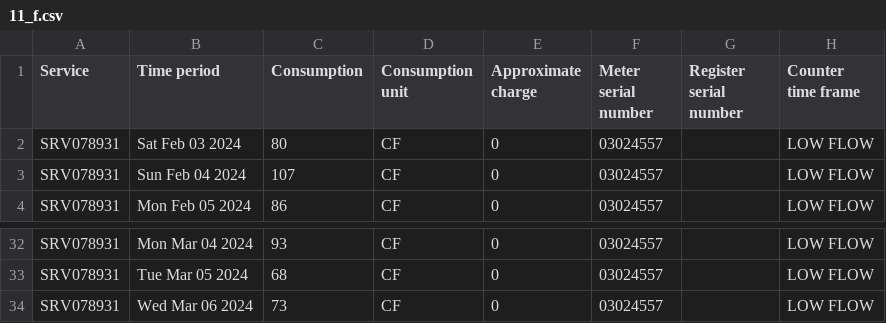
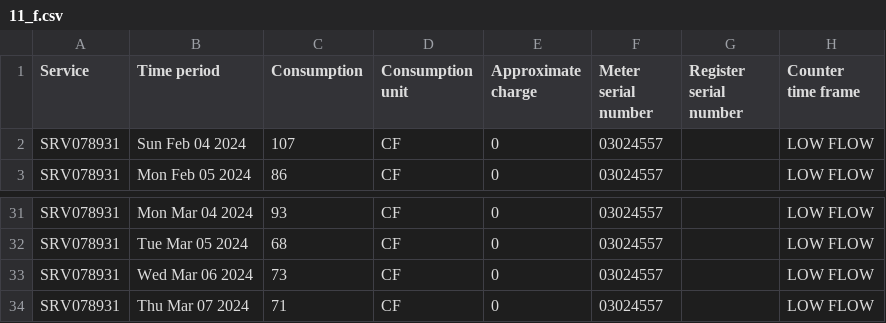
Before and after one commit to waterusage/datagopm, a CSV file: 11_f.csv, drawn as a sheet; only a part is shown, gaps mark what is left out.

```diff
--- a/11_f.csv
+++ b/11_f.csv
@@ -1,3 +1,2 @@
 Service,Time period,Consumption,Consumption unit,Approximate charge,Meter serial number,Register serial number,Counter time frame
-SRV078931,Sat Feb 03 2024,80,CF,0,03024557,,LOW FLOW
 SRV078931,Sun Feb 04 2024,107,CF,0,03024557,,LOW FLOW
@@ -34 +33,2 @@ SRV078931,Tue Mar 05 2024,68,CF,0,03024557,,LOW FLOW
 SRV078931,Wed Mar 06 2024,73,CF,0,03024557,,LOW FLOW
+SRV078931,Thu Mar 07 2024,71,CF,0,03024557,,LOW FLOW
```
Also changed, not shown: 12_e.csv, 27_f.csv, 2 other files.
